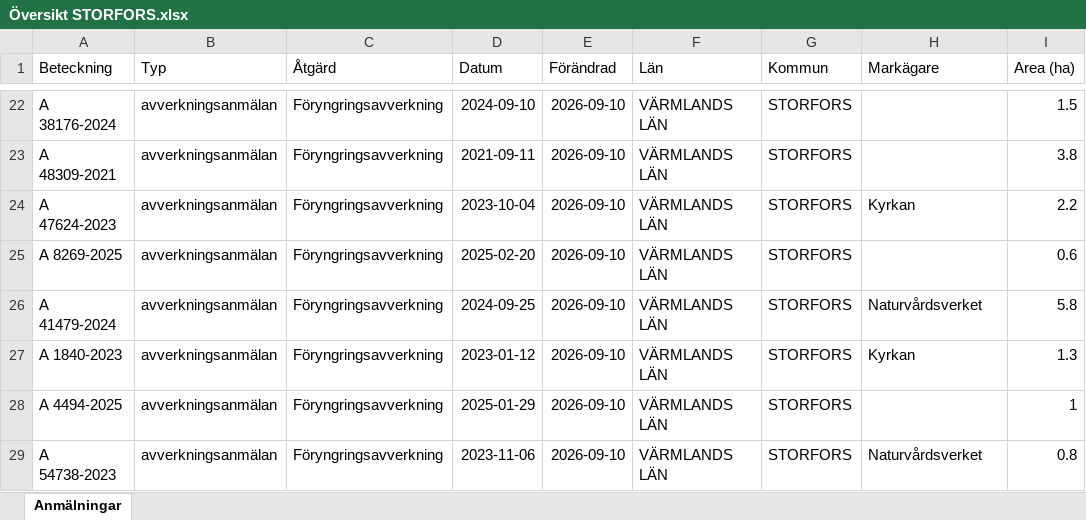
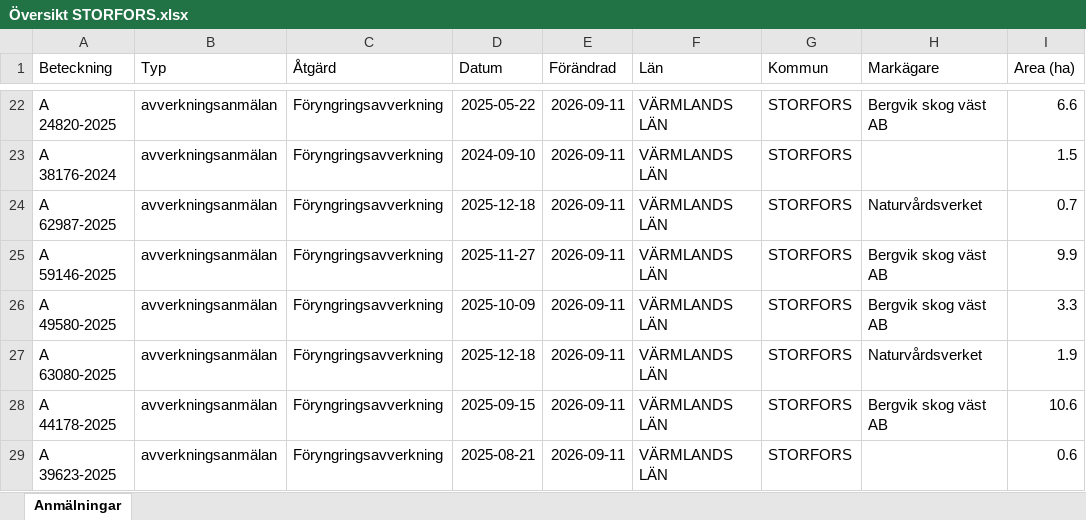
Before and after one commit to klasma/Logging_1760, an Excel workbook: Översikt STORFORS.xlsx, sheet Anmälningar, drawn as a sheet; only a part is shown, gaps mark what is left out; values as stored, in another font and other column widths than the file's, no borders; the diff covers the shown part only; the diff names each change by its address in the sheet, - before the commit and + after, or states it on an @@ line.

```diff
--- a/Översikt STORFORS.xlsx (sheet Anmälningar)
+++ b/Översikt STORFORS.xlsx (sheet Anmälningar)
-A22 (Beteckning): A 38176-2024
+A22 (Beteckning): A 24820-2025
-D22 (Datum): 2024-09-10
+D22 (Datum): 2025-05-22
-E22:E29 (Förändrad): 2026-09-10
+E22:E29 (Förändrad): 2026-09-11
-H22 (Markägare): (empty)
+H22 (Markägare): Bergvik skog väst AB
-I22 (Area (ha)): 1.5
+I22 (Area (ha)): 6.6
-A23 (Beteckning): A 48309-2021
+A23 (Beteckning): A 38176-2024
-D23 (Datum): 2021-09-11
+D23 (Datum): 2024-09-10
-I23 (Area (ha)): 3.8
+I23 (Area (ha)): 1.5
-A24 (Beteckning): A 47624-2023
+A24 (Beteckning): A 62987-2025
-D24 (Datum): 2023-10-04
+D24 (Datum): 2025-12-18
-H24 (Markägare): Kyrkan
+H24 (Markägare): Naturvårdsverket
-I24 (Area (ha)): 2.2
+I24 (Area (ha)): 0.7
-A25 (Beteckning): A 8269-2025
+A25 (Beteckning): A 59146-2025
-D25 (Datum): 2025-02-20
+D25 (Datum): 2025-11-27
-H25 (Markägare): (empty)
+H25 (Markägare): Bergvik skog väst AB
-I25 (Area (ha)): 0.6
+I25 (Area (ha)): 9.9
-A26 (Beteckning): A 41479-2024
+A26 (Beteckning): A 49580-2025
-D26 (Datum): 2024-09-25
+D26 (Datum): 2025-10-09
-H26 (Markägare): Naturvårdsverket
+H26 (Markägare): Bergvik skog väst AB
-I26 (Area (ha)): 5.8
+I26 (Area (ha)): 3.3
-A27 (Beteckning): A 1840-2023
+A27 (Beteckning): A 63080-2025
-D27 (Datum): 2023-01-12
+D27 (Datum): 2025-12-18
-H27 (Markägare): Kyrkan
+H27 (Markägare): Naturvårdsverket
-I27 (Area (ha)): 1.3
+I27 (Area (ha)): 1.9
-A28 (Beteckning): A 4494-2025
+A28 (Beteckning): A 44178-2025
-D28 (Datum): 2025-01-29
+D28 (Datum): 2025-09-15
-H28 (Markägare): (empty)
+H28 (Markägare): Bergvik skog väst AB
-I28 (Area (ha)): 1
+I28 (Area (ha)): 10.6
-A29 (Beteckning): A 54738-2023
+A29 (Beteckning): A 39623-2025
-D29 (Datum): 2023-11-06
+D29 (Datum): 2025-08-21
-H29 (Markägare): Naturvårdsverket
+H29 (Markägare): (empty)
-I29 (Area (ha)): 0.8
+I29 (Area (ha)): 0.6
```
Also changed, not shown: 669 edited cells elsewhere in this sheet, artfynd/A 21111-2025 artfynd.xlsx, artfynd/A 43407-2022 artfynd.xlsx, 31 other files.
